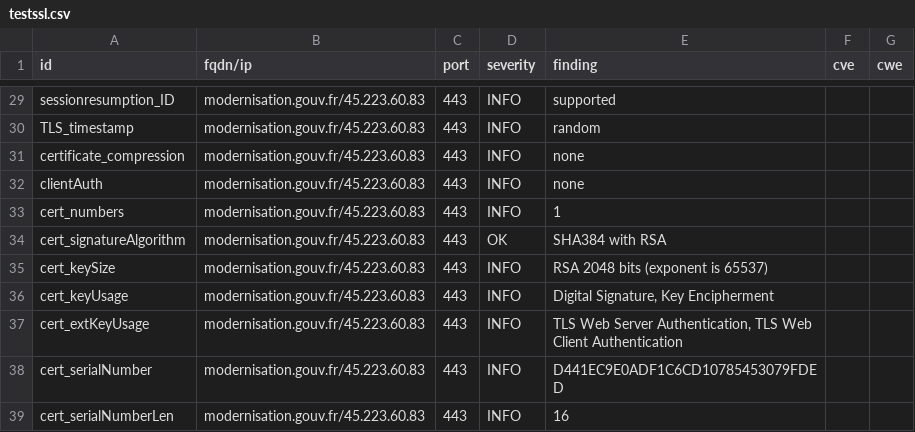
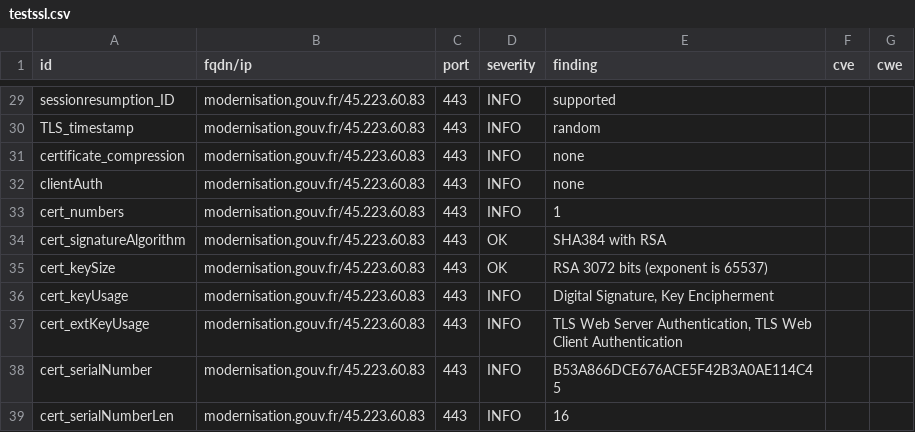
Before and after one commit to GKO-org/dashlordPrd7, a CSV file: results/aHR0cHM6Ly9tb2Rlcm5pc2F0aW9uLmdvdXYuZnI=/testssl.csv, drawn as a sheet; only a part is shown, gaps mark what is left out; the diff covers the shown part only.

```diff
--- a/results/aHR0cHM6Ly9tb2Rlcm5pc2F0aW9uLmdvdXYuZnI=/testssl.csv
+++ b/results/aHR0cHM6Ly9tb2Rlcm5pc2F0aW9uLmdvdXYuZnI=/testssl.csv
@@ -34,6 +34,6 @@
 "cert_signatureAlgorithm","modernisation.gouv.fr/45.223.60.83","443","OK","SHA384 with RSA","",""
-"cert_keySize","modernisation.gouv.fr/45.223.60.83","443","INFO","RSA 2048 bits (exponent is 65537)","",""
+"cert_keySize","modernisation.gouv.fr/45.223.60.83","443","OK","RSA 3072 bits (exponent is 65537)","",""
 "cert_keyUsage","modernisation.gouv.fr/45.223.60.83","443","INFO","Digital Signature, Key Encipherment","",""
 "cert_extKeyUsage","modernisation.gouv.fr/45.223.60.83","443","INFO","TLS Web Server Authentication, TLS Web Client Authentication","",""
-"cert_serialNumber","modernisation.gouv.fr/45.223.60.83","443","INFO","D441EC9E0ADF1C6CD10785453079FDED","",""
+"cert_serialNumber","modernisation.gouv.fr/45.223.60.83","443","INFO","B53A866DCE676ACE5F42B3A0AE114C45","",""
 "cert_serialNumberLen","modernisation.gouv.fr/45.223.60.83","443","INFO","16","",""
```
Also changed, not shown: 12 removed rows and 27 edited cells elsewhere in this file, 10 other files.
